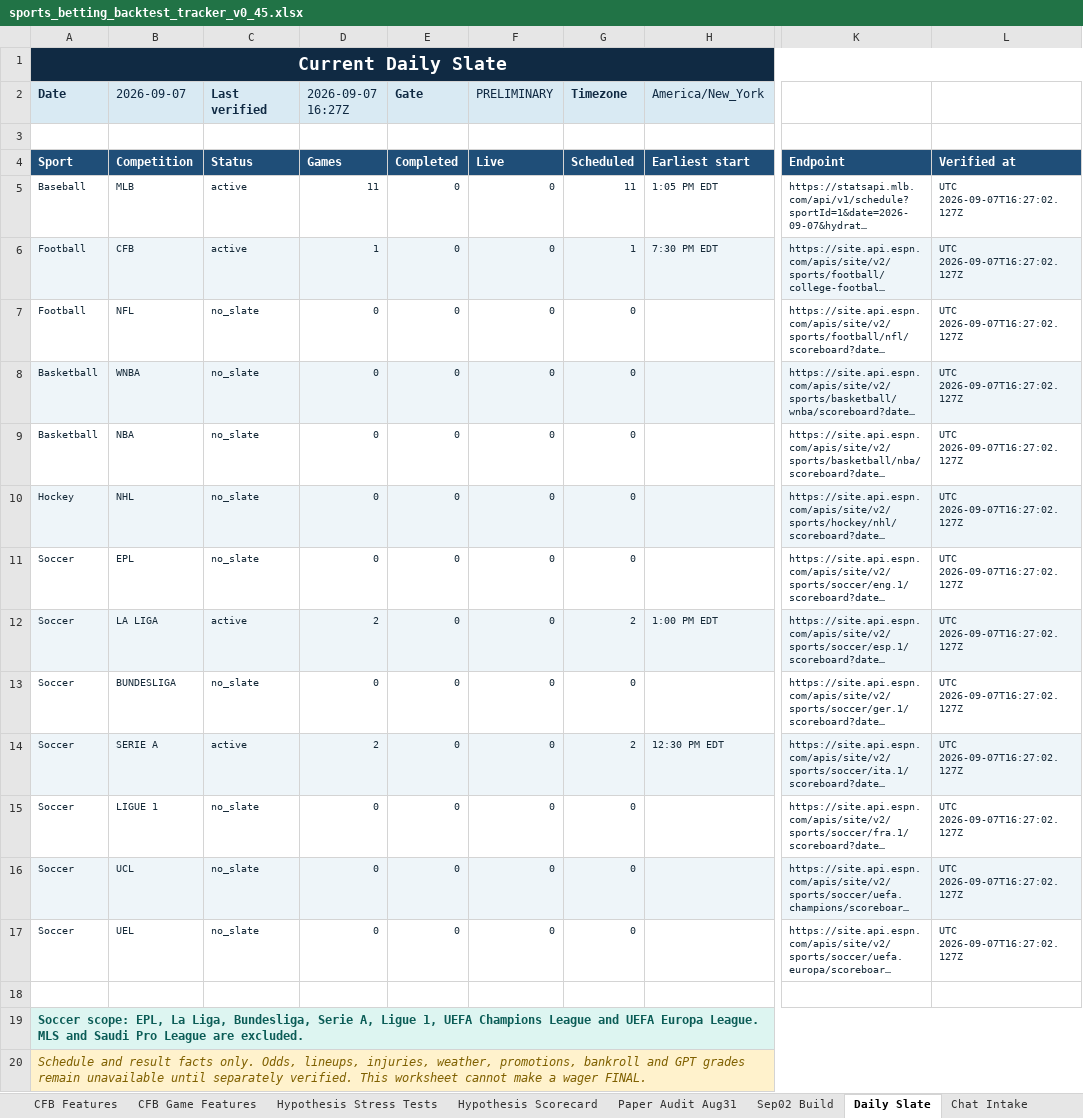
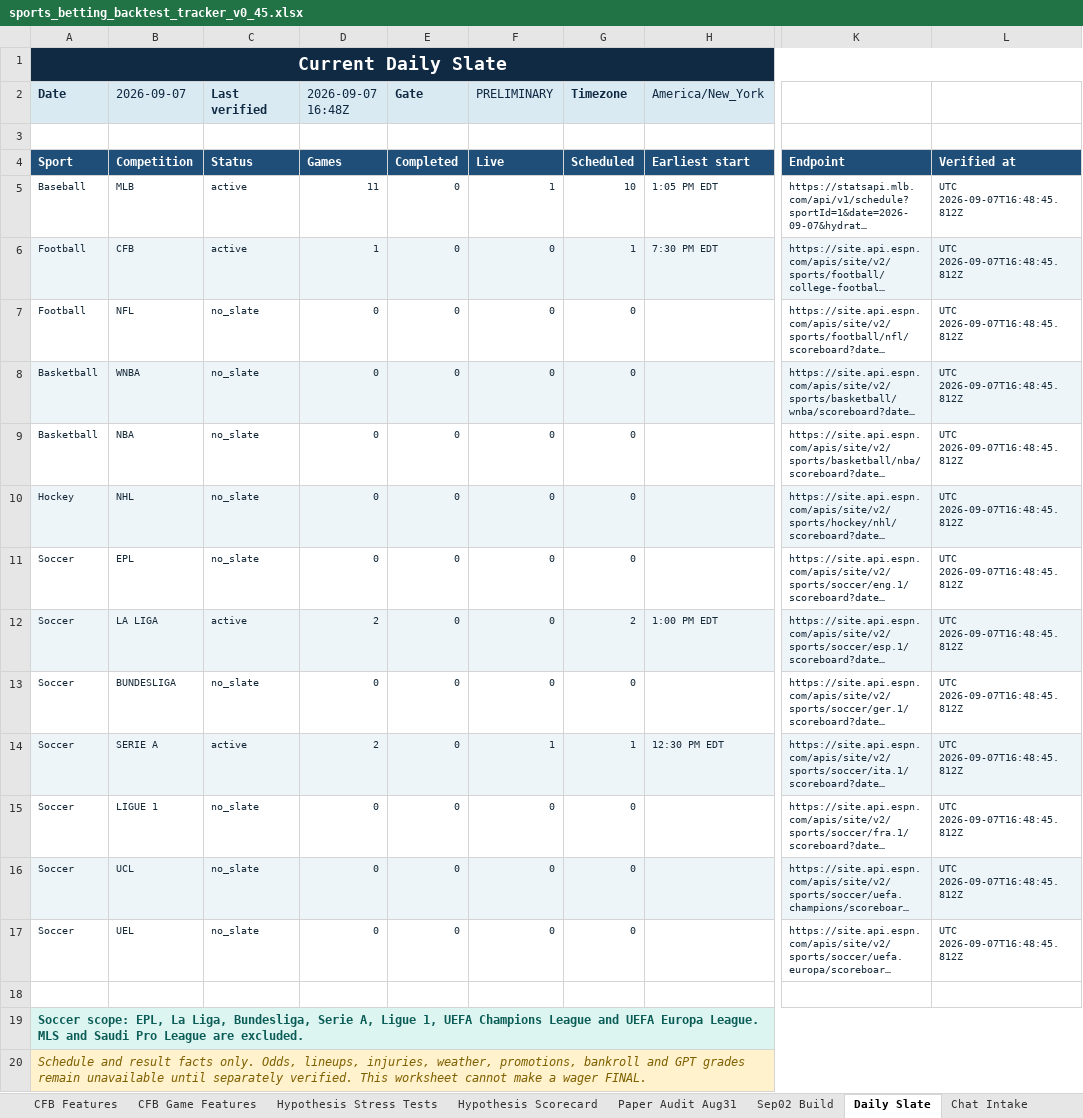
Before and after one commit to KevinKato27/SportsBetting, an Excel workbook: data/imports/sports_betting_backtest_tracker_v0_45.xlsx, sheet Daily Slate, drawn as a sheet; only a part is shown, gaps mark what is left out; long unchanged cells end in …; values as stored, in another font and other column widths than the file's, no borders; the diff names each change by its address in the sheet, - before the commit and + after, or states it on an @@ line.

Commit message:
data: open Sep 7 board and reconcile Sep 6
# Conflicts:
#	data/imports/sports_betting_backtest_tracker_v0_45.xlsx
#	data/slates/2026-09-07.json
#	data/slates/current.json

```diff
--- a/data/imports/sports_betting_backtest_tracker_v0_45.xlsx (sheet Daily Slate)
+++ b/data/imports/sports_betting_backtest_tracker_v0_45.xlsx (sheet Daily Slate)
-D2: 2026-09-07 16:27Z
+D2: 2026-09-07 16:48Z
-F5 (PRELIMINARY): 0
+F5 (PRELIMINARY): 1
-G5 (Timezone): 11
+G5 (Timezone): 10
-L5:L17: UTC 2026-09-07T16:27:02.127Z
+L5:L17: UTC 2026-09-07T16:48:45.812Z
-F14 (PRELIMINARY): 0
+F14 (PRELIMINARY): 1
-G14 (Timezone): 2
+G14 (Timezone): 1
```
Also changed, not shown: sheet Morning Scan, sheet Chat Intake, sheet Today Board, 7 other files.
